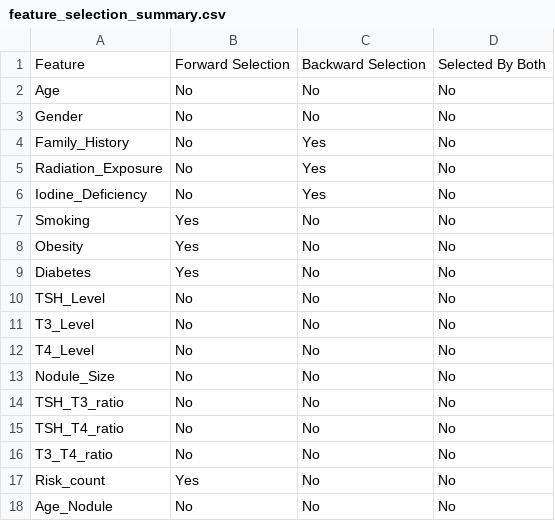
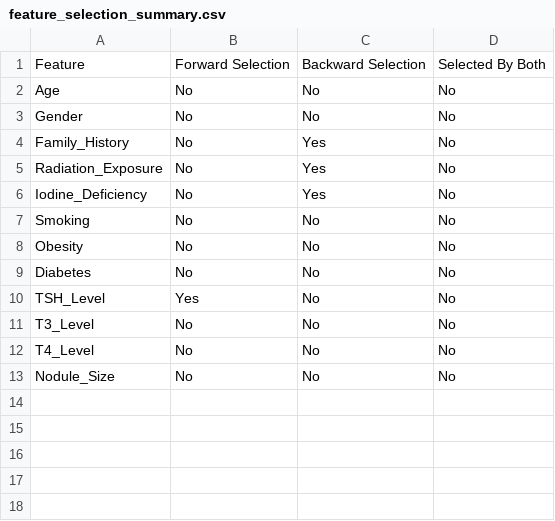
Before and after one commit to shreyamukkadan/FoDS, a CSV file: outputs/p4/feature_selection_summary.csv, drawn as a sheet.

```diff
--- a/outputs/p4/feature_selection_summary.csv
+++ b/outputs/p4/feature_selection_summary.csv
@@ -6,6 +6,6 @@ Radiation_Exposure,No,Yes,No
 Iodine_Deficiency,No,Yes,No
-Smoking,Yes,No,No
-Obesity,Yes,No,No
-Diabetes,Yes,No,No
-TSH_Level,No,No,No
+Smoking,No,No,No
+Obesity,No,No,No
+Diabetes,No,No,No
+TSH_Level,Yes,No,No
 T3_Level,No,No,No
@@ -13,6 +13 @@ T4_Level,No,No,No
 Nodule_Size,No,No,No
-TSH_T3_ratio,No,No,No
-TSH_T4_ratio,No,No,No
-T3_T4_ratio,No,No,No
-Risk_count,Yes,No,No
-Age_Nodule,No,No,No
```
Also changed, not shown: outputs/p4/backward_selection_history.csv, 6 other files.
